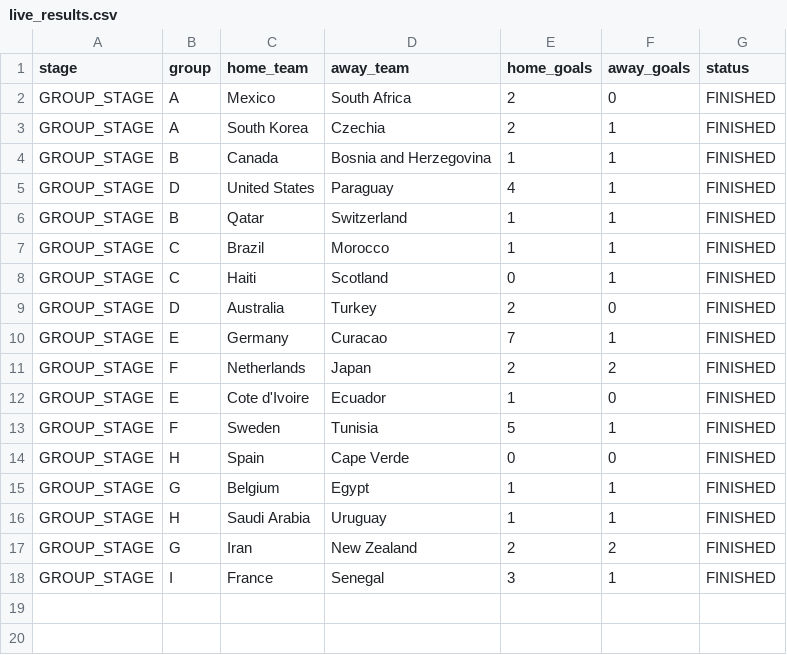
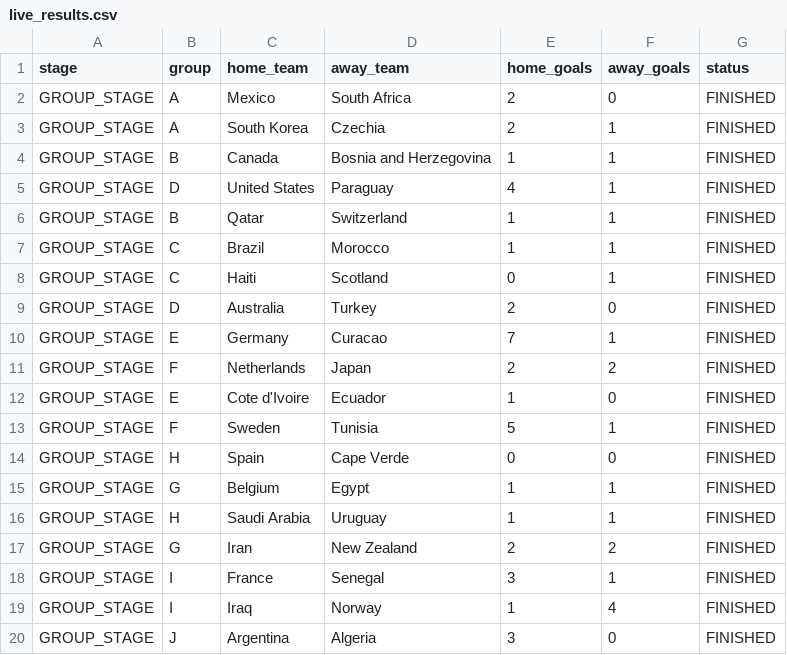
Before and after one commit to ieuyar/WC26, a CSV file: live_results.csv, drawn as a sheet.

```diff
--- a/live_results.csv
+++ b/live_results.csv
@@ -18 +18,3 @@ GROUP_STAGE,G,Iran,New Zealand,2,2,FINISHED
 GROUP_STAGE,I,France,Senegal,3,1,FINISHED
+GROUP_STAGE,I,Iraq,Norway,1,4,FINISHED
+GROUP_STAGE,J,Argentina,Algeria,3,0,FINISHED
```
Also changed, not shown: simulation_output/engine_scenarios.csv, simulation_output/group_outcomes.csv, 6 other files.
